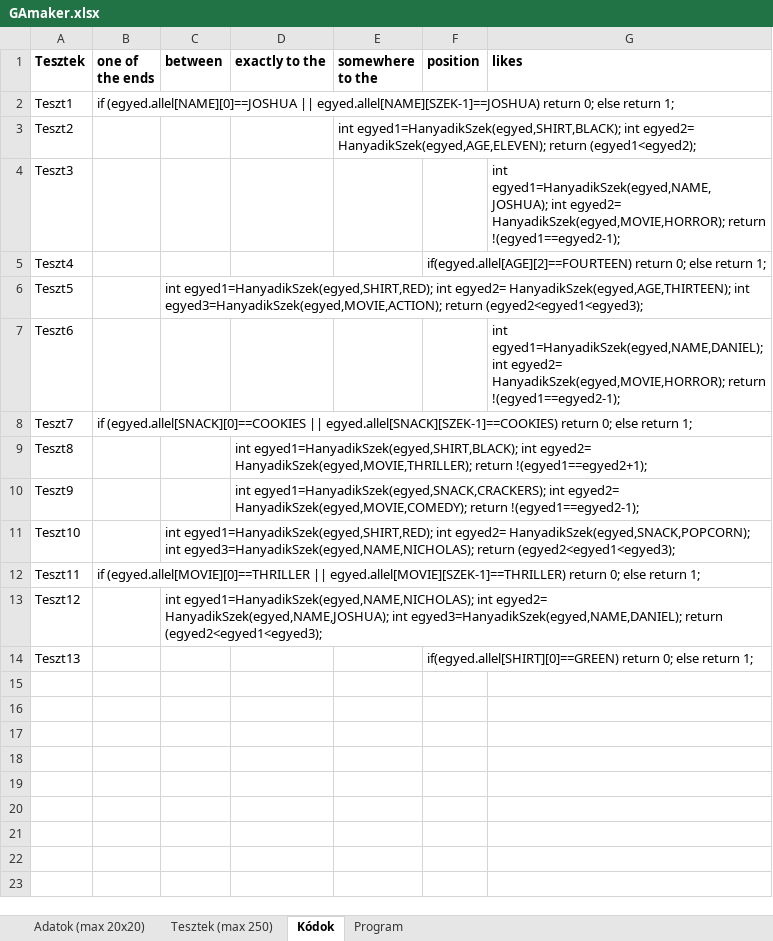
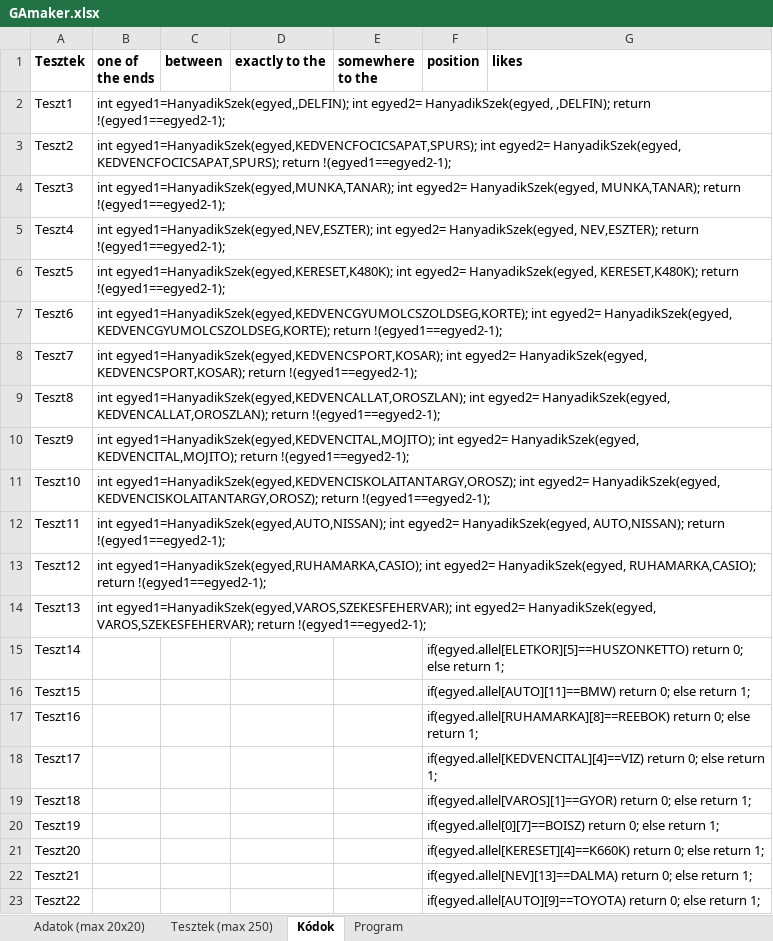
Before and after one commit to Teaching-projects/SZE-Peku221b, an Excel workbook: GA_POC/GAmaker.xlsx, sheet Kódok, drawn as a sheet; only a part is shown; values as stored, in another font and other column widths than the file's, no borders; the diff covers the shown part only; the diff names each change by its address in the sheet, - before the commit and + after, or states it on an @@ line.

```diff
--- a/GA_POC/GAmaker.xlsx (sheet Kódok)
+++ b/GA_POC/GAmaker.xlsx (sheet Kódok)
-B2 (one of the ends): if (egyed.allel[NAME][0]==JOSHUA || egyed.allel[NAME][SZEK-1]==JOSHUA) return 0; else return 1;
+B2 (one of the ends): int egyed1=HanyadikSzek(egyed,,DELFIN); int egyed2= HanyadikSzek(egyed, ,DELFIN); return !(egyed1==egyed2-1);
-B3 (one of the ends): (empty)
+B3 (one of the ends): int egyed1=HanyadikSzek(egyed,KEDVENCFOCICSAPAT,SPURS); int egyed2= HanyadikSzek(egyed, KEDVENCFOCICSAPAT,SPURS); return !(egyed1==egyed2-1);
-E3 (somewhere to the): int egyed1=HanyadikSzek(egyed,SHIRT,BLACK); int egyed2= HanyadikSzek(egyed,AGE,ELEVEN); return (egyed1<egyed2);
+E3 (somewhere to the): (empty)
-B4 (one of the ends): (empty)
+B4 (one of the ends): int egyed1=HanyadikSzek(egyed,MUNKA,TANAR); int egyed2= HanyadikSzek(egyed, MUNKA,TANAR); return !(egyed1==egyed2-1);
-G4 (likes): int egyed1=HanyadikSzek(egyed,NAME,JOSHUA); int egyed2= HanyadikSzek(egyed,MOVIE,HORROR); return !(egyed1==egyed2-1);
+G4 (likes): (empty)
-B5 (one of the ends): (empty)
+B5 (one of the ends): int egyed1=HanyadikSzek(egyed,NEV,ESZTER); int egyed2= HanyadikSzek(egyed, NEV,ESZTER); return !(egyed1==egyed2-1);
-F5 (position): if(egyed.allel[AGE][2]==FOURTEEN) return 0; else return 1;
+F5 (position): (empty)
-B6 (one of the ends): (empty)
+B6 (one of the ends): int egyed1=HanyadikSzek(egyed,KERESET,K480K); int egyed2= HanyadikSzek(egyed, KERESET,K480K); return !(egyed1==egyed2-1);
-C6 (between): int egyed1=HanyadikSzek(egyed,SHIRT,RED); int egyed2= HanyadikSzek(egyed,AGE,THIRTEEN); int egyed3=HanyadikSzek(egyed,MOVIE,ACTION); return (egyed2<egyed1<egyed3);
+C6 (between): (empty)
-B7 (one of the ends): (empty)
+B7 (one of the ends): int egyed1=HanyadikSzek(egyed,KEDVENCGYUMOLCSZOLDSEG,KORTE); int egyed2= HanyadikSzek(egyed, KEDVENCGYUMOLCSZOLDSEG,KORTE); return !(egyed1==egyed2-1);
-G7 (likes): int egyed1=HanyadikSzek(egyed,NAME,DANIEL); int egyed2= HanyadikSzek(egyed,MOVIE,HORROR); return !(egyed1==egyed2-1);
+G7 (likes): (empty)
-B8 (one of the ends): if (egyed.allel[SNACK][0]==COOKIES || egyed.allel[SNACK][SZEK-1]==COOKIES) return 0; else return 1;
+B8 (one of the ends): int egyed1=HanyadikSzek(egyed,KEDVENCSPORT,KOSAR); int egyed2= HanyadikSzek(egyed, KEDVENCSPORT,KOSAR); return !(egyed1==egyed2-1);
-B9 (one of the ends): (empty)
+B9 (one of the ends): int egyed1=HanyadikSzek(egyed,KEDVENCALLAT,OROSZLAN); int egyed2= HanyadikSzek(egyed, KEDVENCALLAT,OROSZLAN); return !(egyed1==egyed2-1);
-D9 (exactly to the): int egyed1=HanyadikSzek(egyed,SHIRT,BLACK); int egyed2= HanyadikSzek(egyed,MOVIE,THRILLER); return !(egyed1==egyed2+1);
+D9 (exactly to the): (empty)
-B10 (one of the ends): (empty)
+B10 (one of the ends): int egyed1=HanyadikSzek(egyed,KEDVENCITAL,MOJITO); int egyed2= HanyadikSzek(egyed, KEDVENCITAL,MOJITO); return !(egyed1==egyed2-1);
-D10 (exactly to the): int egyed1=HanyadikSzek(egyed,SNACK,CRACKERS); int egyed2= HanyadikSzek(egyed,MOVIE,COMEDY); return !(egyed1==egyed2-1);
+D10 (exactly to the): (empty)
-B11 (one of the ends): (empty)
+B11 (one of the ends): int egyed1=HanyadikSzek(egyed,KEDVENCISKOLAITANTARGY,OROSZ); int egyed2= HanyadikSzek(egyed, KEDVENCISKOLAITANTARGY,OROSZ); return !(egyed1==egyed2-1);
-C11 (between): int egyed1=HanyadikSzek(egyed,SHIRT,RED); int egyed2= HanyadikSzek(egyed,SNACK,POPCORN); int egyed3=HanyadikSzek(egyed,NAME,NICHOLAS); return (egyed2<egyed1<egyed3);
+C11 (between): (empty)
-B12 (one of the ends): if (egyed.allel[MOVIE][0]==THRILLER || egyed.allel[MOVIE][SZEK-1]==THRILLER) return 0; else return 1;
+B12 (one of the ends): int egyed1=HanyadikSzek(egyed,AUTO,NISSAN); int egyed2= HanyadikSzek(egyed, AUTO,NISSAN); return !(egyed1==egyed2-1);
-B13 (one of the ends): (empty)
+B13 (one of the ends): int egyed1=HanyadikSzek(egyed,RUHAMARKA,CASIO); int egyed2= HanyadikSzek(egyed, RUHAMARKA,CASIO); return !(egyed1==egyed2-1);
-C13 (between): int egyed1=HanyadikSzek(egyed,NAME,NICHOLAS); int egyed2= HanyadikSzek(egyed,NAME,JOSHUA); int egyed3=HanyadikSzek(egyed,NAME,DANIEL); return (egyed2<egyed1<egyed3);
+C13 (between): (empty)
-B14 (one of the ends): (empty)
+B14 (one of the ends): int egyed1=HanyadikSzek(egyed,VAROS,SZEKESFEHERVAR); int egyed2= HanyadikSzek(egyed, VAROS,SZEKESFEHERVAR); return !(egyed1==egyed2-1);
-F14 (position): if(egyed.allel[SHIRT][0]==GREEN) return 0; else return 1;
+F14 (position): (empty)
+row 15: Teszt14 |  |  |  |  | if(egyed.allel[ELETKOR][5]==HUSZONKETTO) return 0; else return 1;
+row 16: Teszt15 |  |  |  |  | if(egyed.allel[AUTO][11]==BMW) return 0; else return 1;
+row 17: Teszt16 |  |  |  |  | if(egyed.allel[RUHAMARKA][8]==REEBOK) return 0; else return 1;
+row 18: Teszt17 |  |  |  |  | if(egyed.allel[KEDVENCITAL][4]==VIZ) return 0; else return 1;
+row 19: Teszt18 |  |  |  |  | if(egyed.allel[VAROS][1]==GYOR) return 0; else return 1;
+row 20: Teszt19 |  |  |  |  | if(egyed.allel[0][7]==BOISZ) return 0; else return 1;
+row 21: Teszt20 |  |  |  |  | if(egyed.allel[KERESET][4]==K660K) return 0; else return 1;
+row 22: Teszt21 |  |  |  |  | if(egyed.allel[NEV][13]==DALMA) return 0; else return 1;
+row 23: Teszt22 |  |  |  |  | if(egyed.allel[AUTO][9]==TOYOTA) return 0; else return 1;
```
Also changed, not shown: 191 added rows elsewhere in this sheet, sheet Program, sheet Tesztek (max 250), sheet Adatok (max 20x20), formulas that keep their value, hidden cells, GA_POC/GiantPelda.xlsx, 12 other files.
